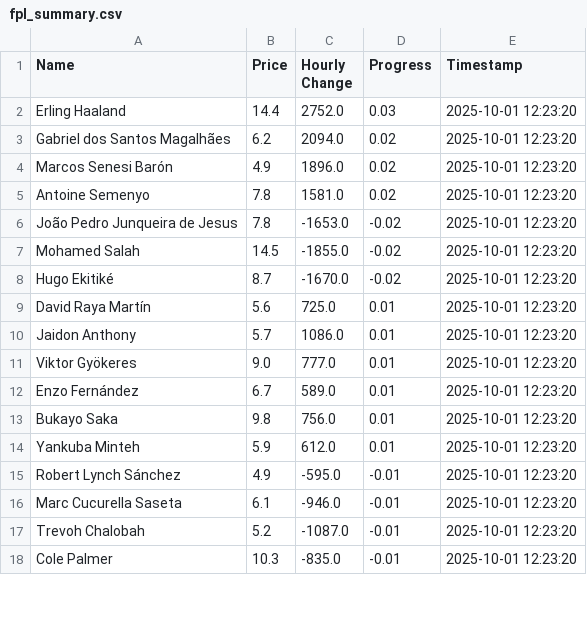
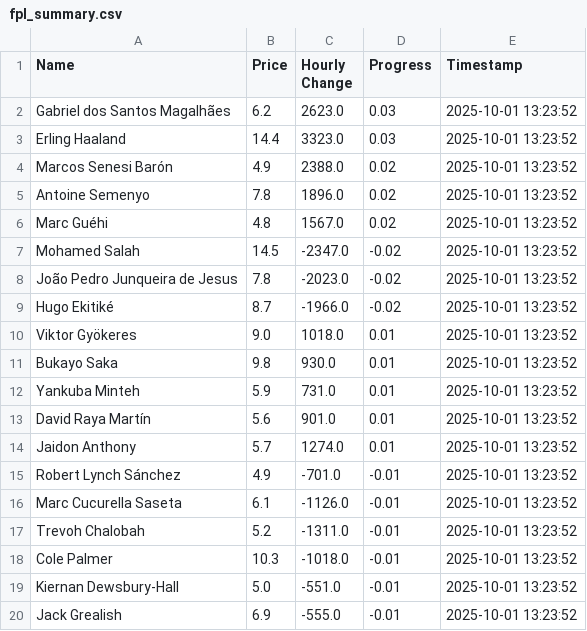
Before and after one commit to muhtasim-maleque/fpl-price-changes, a CSV file: fpl_summary.csv, drawn as a sheet; only a part is shown; the diff covers the shown part only.

```diff
--- a/fpl_summary.csv
+++ b/fpl_summary.csv
@@ -1,18 +1,20 @@
 Name,Price,Hourly Change,Progress,Timestamp
-Erling Haaland,14.4,2752.0,0.03,2025-10-01 12:23:20
-Gabriel dos Santos Magalhães,6.2,2094.0,0.02,2025-10-01 12:23:20
-Marcos Senesi Barón,4.9,1896.0,0.02,2025-10-01 12:23:20
-Antoine Semenyo,7.8,1581.0,0.02,2025-10-01 12:23:20
-João Pedro Junqueira de Jesus,7.8,-1653.0,-0.02,2025-10-01 12:23:20
-Mohamed Salah,14.5,-1855.0,-0.02,2025-10-01 12:23:20
-Hugo Ekitiké,8.7,-1670.0,-0.02,2025-10-01 12:23:20
-David Raya Martín,5.6,725.0,0.01,2025-10-01 12:23:20
-Jaidon Anthony,5.7,1086.0,0.01,2025-10-01 12:23:20
-Viktor Gyökeres,9.0,777.0,0.01,2025-10-01 12:23:20
-Enzo Fernández,6.7,589.0,0.01,2025-10-01 12:23:20
-Bukayo Saka,9.8,756.0,0.01,2025-10-01 12:23:20
-Yankuba Minteh,5.9,612.0,0.01,2025-10-01 12:23:20
-Robert Lynch Sánchez,4.9,-595.0,-0.01,2025-10-01 12:23:20
-Marc Cucurella Saseta,6.1,-946.0,-0.01,2025-10-01 12:23:20
-Trevoh Chalobah,5.2,-1087.0,-0.01,2025-10-01 12:23:20
-Cole Palmer,10.3,-835.0,-0.01,2025-10-01 12:23:20
+Gabriel dos Santos Magalhães,6.2,2623.0,0.03,2025-10-01 13:23:52
+Erling Haaland,14.4,3323.0,0.03,2025-10-01 13:23:52
+Marcos Senesi Barón,4.9,2388.0,0.02,2025-10-01 13:23:52
+Antoine Semenyo,7.8,1896.0,0.02,2025-10-01 13:23:52
+Marc Guéhi,4.8,1567.0,0.02,2025-10-01 13:23:52
+Mohamed Salah,14.5,-2347.0,-0.02,2025-10-01 13:23:52
+João Pedro Junqueira de Jesus,7.8,-2023.0,-0.02,2025-10-01 13:23:52
+Hugo Ekitiké,8.7,-1966.0,-0.02,2025-10-01 13:23:52
+Viktor Gyökeres,9.0,1018.0,0.01,2025-10-01 13:23:52
+Bukayo Saka,9.8,930.0,0.01,2025-10-01 13:23:52
+Yankuba Minteh,5.9,731.0,0.01,2025-10-01 13:23:52
+David Raya Martín,5.6,901.0,0.01,2025-10-01 13:23:52
+Jaidon Anthony,5.7,1274.0,0.01,2025-10-01 13:23:52
+Robert Lynch Sánchez,4.9,-701.0,-0.01,2025-10-01 13:23:52
+Marc Cucurella Saseta,6.1,-1126.0,-0.01,2025-10-01 13:23:52
+Trevoh Chalobah,5.2,-1311.0,-0.01,2025-10-01 13:23:52
+Cole Palmer,10.3,-1018.0,-0.01,2025-10-01 13:23:52
+Kiernan Dewsbury-Hall,5.0,-551.0,-0.01,2025-10-01 13:23:52
+Jack Grealish,6.9,-555.0,-0.01,2025-10-01 13:23:52
```
Also changed, not shown: 2 removed rows and 2 edited cells elsewhere in this file, fpl_predictions_log.csv.
